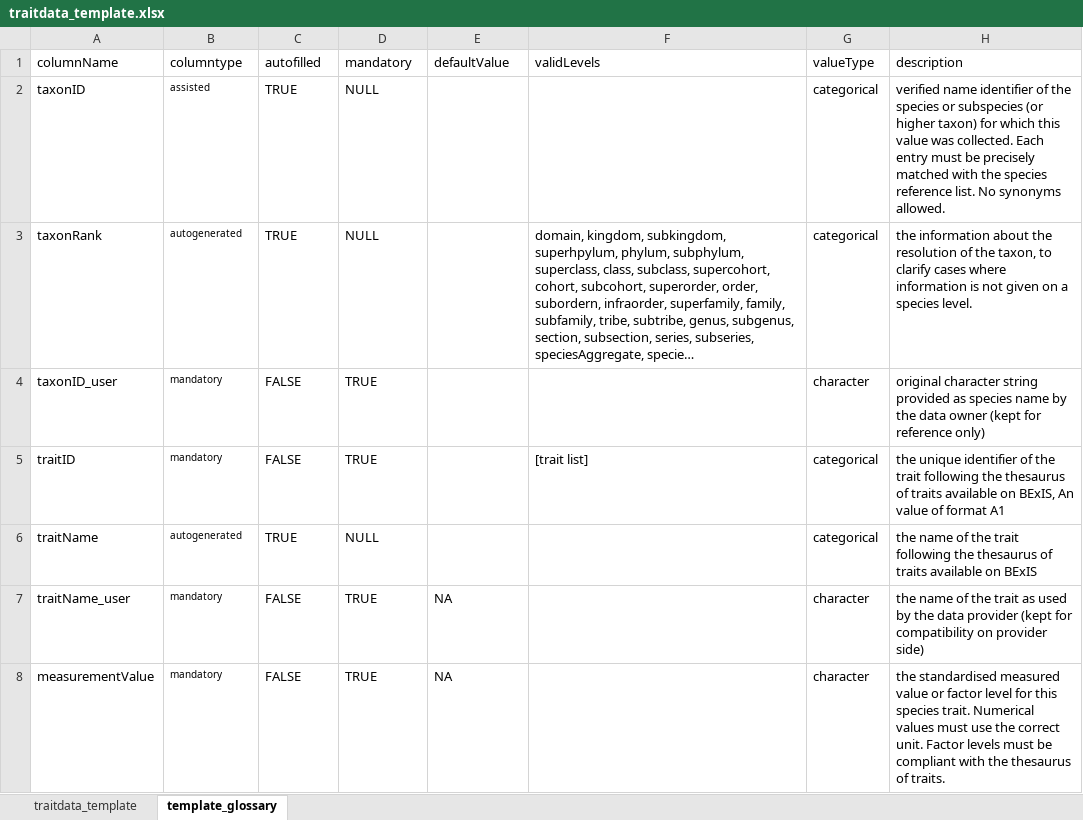
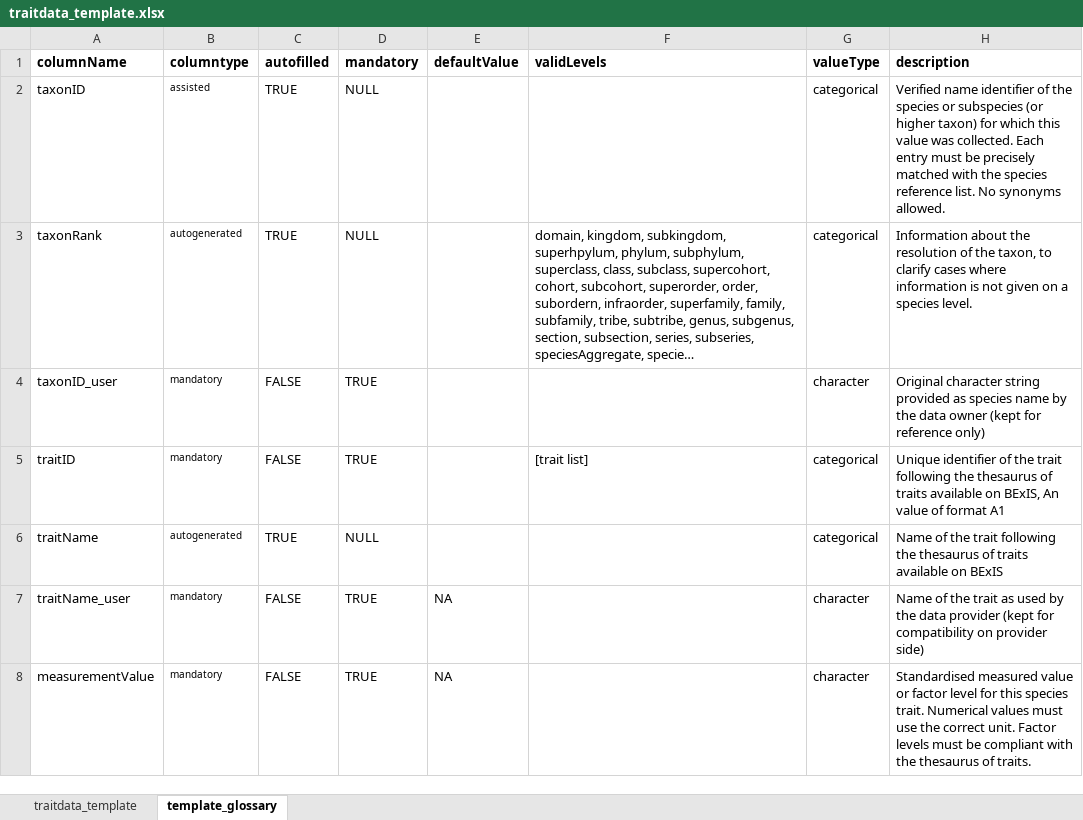
Before and after one commit to fdschneider/bexis_traits, an Excel workbook: traitdata_template.xlsx, sheet template_glossary, drawn as a sheet; only a part is shown; long unchanged cells end in …; values as stored, in another font and other column widths than the file's, no borders; the diff covers the shown part only; the diff names each change by its address in the sheet, - before the commit and + after, or states it on an @@ line.

Commit message:
Minor corrections to the traitdata_template file.

```diff
--- a/traitdata_template.xlsx (sheet template_glossary)
+++ b/traitdata_template.xlsx (sheet template_glossary)
-A1:H1 bold: off
+A1:H1 bold: on
-H2 (description): verified name identifier…
+H2 (description): Verified name identifier…
-H3 (description): the information about the…
+H3 (description): Information about the…
-H4 (description): original character string…
+H4 (description): Original character string…
-H5 (description): the unique identifier of…
+H5 (description): Unique identifier of…
-H6 (description): the name of the…
+H6 (description): Name of the…
-H7 (description): the name of the…
+H7 (description): Name of the…
-H8 (description): the standardised measured value…
+H8 (description): Standardised measured value…
```
Also changed, not shown: 23 edited cells elsewhere in this sheet.
